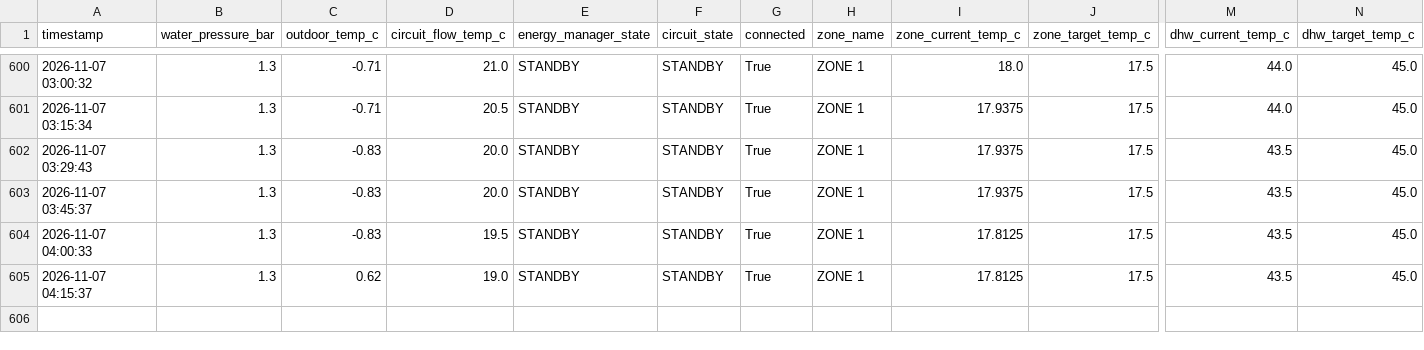
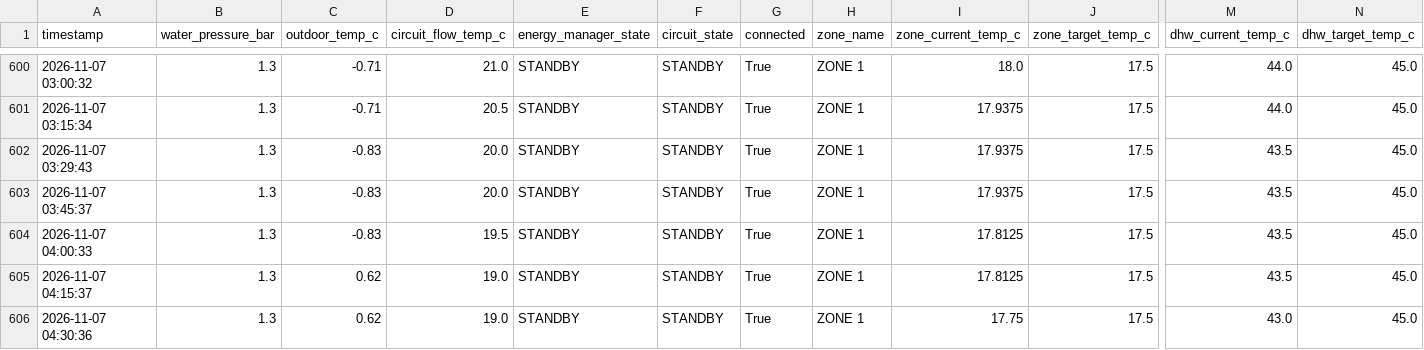
Before and after one commit to konradmakosa/vaillant, a CSV file: data/boiler_2026-11.csv, drawn as a sheet; only a part is shown, gaps mark what is left out; rows hold the shown columns only; the diff names each change by its address in the sheet, - before the commit and + after, or states it on an @@ line.

```diff
--- a/data/boiler_2026-11.csv
+++ b/data/boiler_2026-11.csv
+row 606: 2026-11-07 04:30:36 | 1.3 | 0.62 | 19.0 | STANDBY | STANDBY | True | ZONE 1 | 17.75 | 17.5 | 43.0 | 45.0
```
